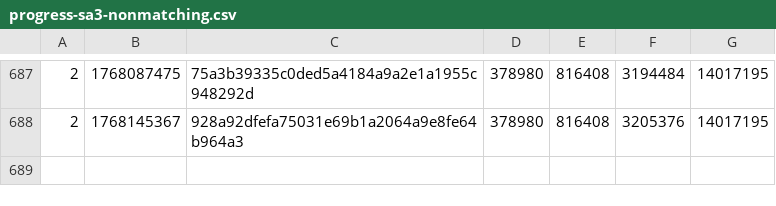
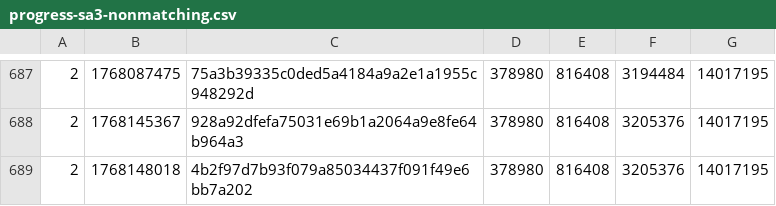
Before and after one commit to SAT-R/sa3, a CSV file: reports/progress-sa3-nonmatching.csv, drawn as a sheet; only a part is shown, gaps mark what is left out; the diff names each change by its address in the sheet, - before the commit and + after, or states it on an @@ line.

```diff
--- a/reports/progress-sa3-nonmatching.csv
+++ b/reports/progress-sa3-nonmatching.csv
+row 689: 2 | 1768148018 | 4b2f97d7b93f079a85034437f091f49e6bb7a202 | 378980 | 816408 | 3205376 | 14017195
```
Also changed, not shown: reports/progress-sa3-matching.csv, 1 other file.
